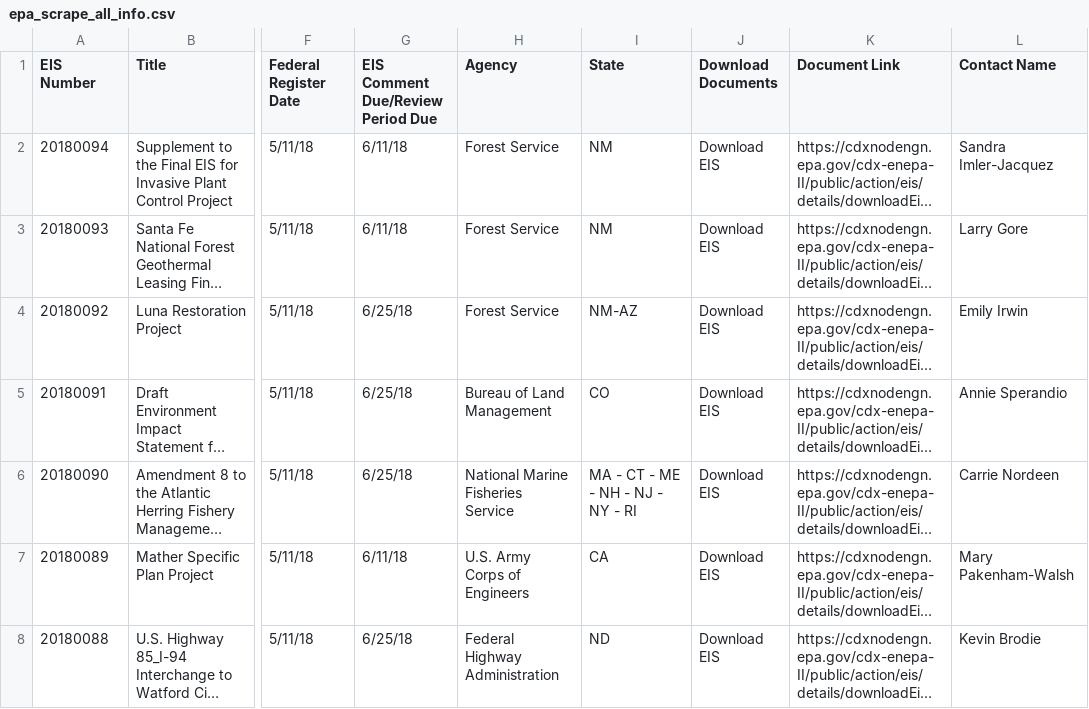
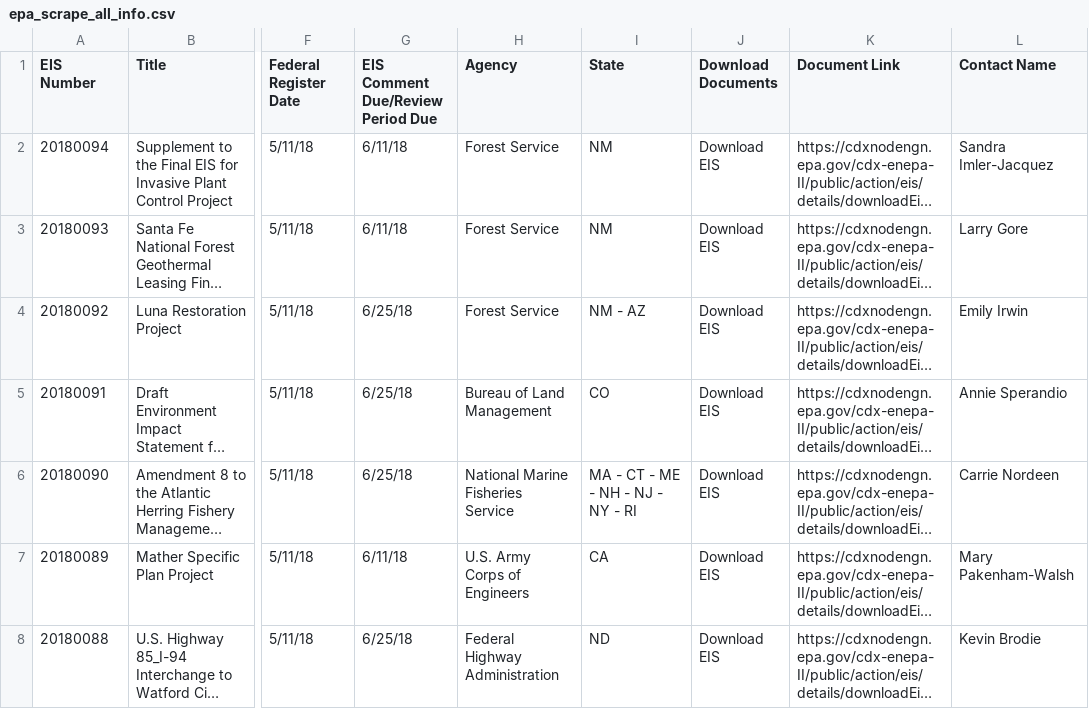
Before and after one commit to sonya-sa/final-project, a CSV file: epa_scrape_all_info.csv, drawn as a sheet; only a part is shown, gaps mark what is left out; long unchanged cells end in …; the diff names each change by its address in the sheet, - before the commit and + after, or states it on an @@ line.

```diff
--- a/epa_scrape_all_info.csv
+++ b/epa_scrape_all_info.csv
-I4 (State): NM-AZ
+I4 (State): NM - AZ
```
Also changed, not shown: 8 other files.
